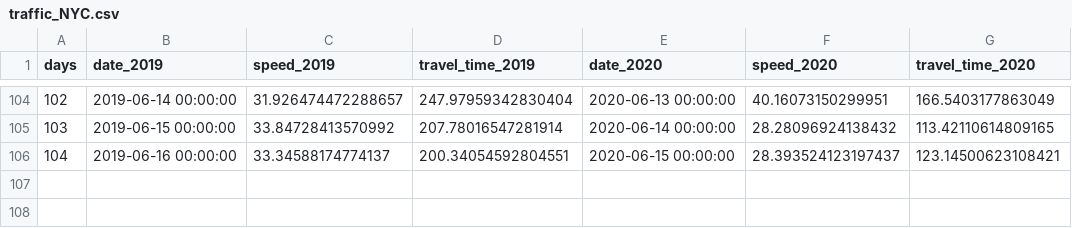
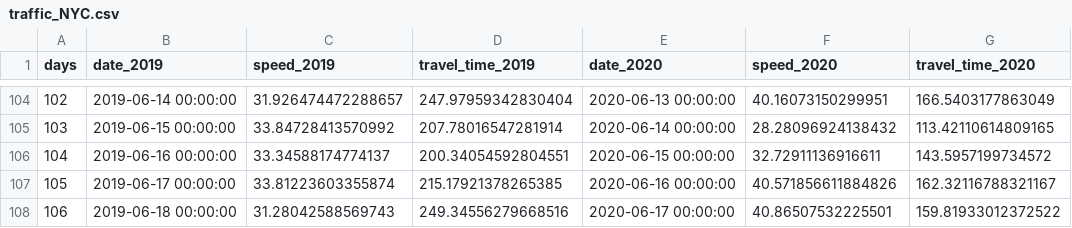
Before and after one commit to hkanezashi/GVTest, a CSV file: docs/data/traffic_NYC.csv, drawn as a sheet; only a part is shown, gaps mark what is left out.

Commit message:
Update data files

```diff
--- a/docs/data/traffic_NYC.csv
+++ b/docs/data/traffic_NYC.csv
@@ -105,2 +105,4 @@ days,date_2019,speed_2019,travel_time_2019,date_2020,speed_2020,travel_time_2020
 103,2019-06-15 00:00:00,33.84728413570992,207.78016547281914,2020-06-14 00:00:00,28.28096924138432,113.42110614809165
-104,2019-06-16 00:00:00,33.34588174774137,200.34054592804551,2020-06-15 00:00:00,28.393524123197437,123.14500623108421
+104,2019-06-16 00:00:00,33.34588174774137,200.34054592804551,2020-06-15 00:00:00,32.72911136916611,143.5957199734572
+105,2019-06-17 00:00:00,33.81223603355874,215.17921378265385,2020-06-16 00:00:00,40.571856611884826,162.32116788321167
+106,2019-06-18 00:00:00,31.28042588569743,249.34556279668516,2020-06-17 00:00:00,40.86507532225501,159.81933012372522
```
